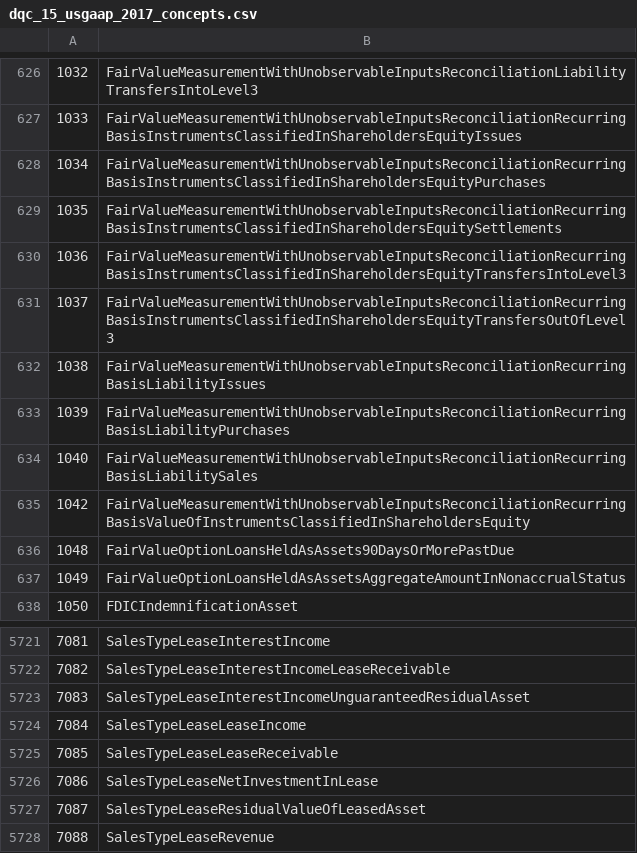
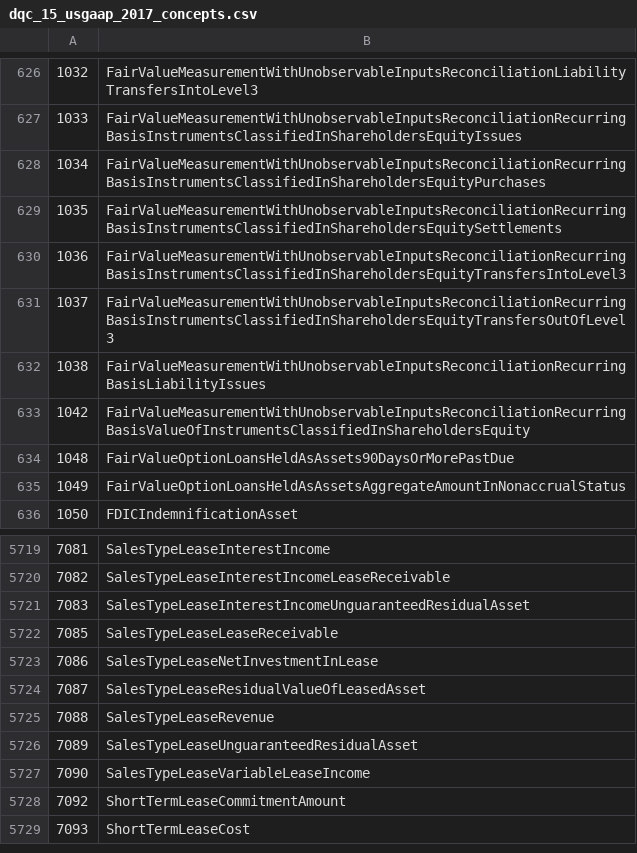
Before and after one commit to DataQualityCommittee/dqc_us_rules, a CSV file: dqc_us_rules/resources/DQC_US_0015/dqc_15_usgaap_2017_concepts.csv, drawn as a sheet; only a part is shown, gaps mark what is left out; the shorter side is filled out with more unchanged rows.

Commit message:
Update v14 (#512)
* Updated rule 102 for consistency

After discussion with IFRS the element CurrentAssetsOtherThanAssetsOrDisposalGroupsClassifiedAsHeldForSaleOrAsHeldForDistributionToOwners was removed from the definition as IFRS indicated it was incorrect.

* Removed Rule 106

* Added PremiumsWrittenGross to allowable exceptions

This item is often reported as a headline number at the top of the income statement for an insrance company

* Updated message to 99 for IS item abstracts

* Update DQC_0089.xule

* Updated to https

* Updated message for 102

Changed Balance sheet to Statement of Financial Position

* Updated rule message for 99 for Parenthetical disclosures

* Updated rule 99 to exclude SSE

* Updated to exclude duration items only from SSE for rule99

* Updated 2020 for changes in Nonnegs

* Updated DQC 15 to exclude fact values with none

* Updated rule sets for Version 15 V6

* Update DQC.US.0099.9533_xito-us-2019.xml

* Update v14 test cases for removal and messaging

* Update DQC_0015 test case for removals

* Remove dqc_0106 rule submission form

Co-authored-by: campbellpryde

```diff
--- a/dqc_us_rules/resources/DQC_US_0015/dqc_15_usgaap_2017_concepts.csv
+++ b/dqc_us_rules/resources/DQC_US_0015/dqc_15_usgaap_2017_concepts.csv
@@ -632,4 +632,2 @@
 1038,FairValueMeasurementWithUnobservableInputsReconciliationRecurringBasisLiabilityIssues
-1039,FairValueMeasurementWithUnobservableInputsReconciliationRecurringBasisLiabilityPurchases
-1040,FairValueMeasurementWithUnobservableInputsReconciliationRecurringBasisLiabilitySales
 1042,FairValueMeasurementWithUnobservableInputsReconciliationRecurringBasisValueOfInstrumentsClassifiedInShareholdersEquity
@@ -5723,3 +5721,2 @@
 7083,SalesTypeLeaseInterestIncomeUnguaranteedResidualAsset
-7084,SalesTypeLeaseLeaseIncome
 7085,SalesTypeLeaseLeaseReceivable
```
Also changed, not shown: dqc_us_rules/resources/DQC_US_0015/dqc_15_usgaap_2015_concepts.csv, dqc_us_rules/resources/DQC_US_0015/dqc_15_usgaap_2016_concepts.csv, 47 other files.
